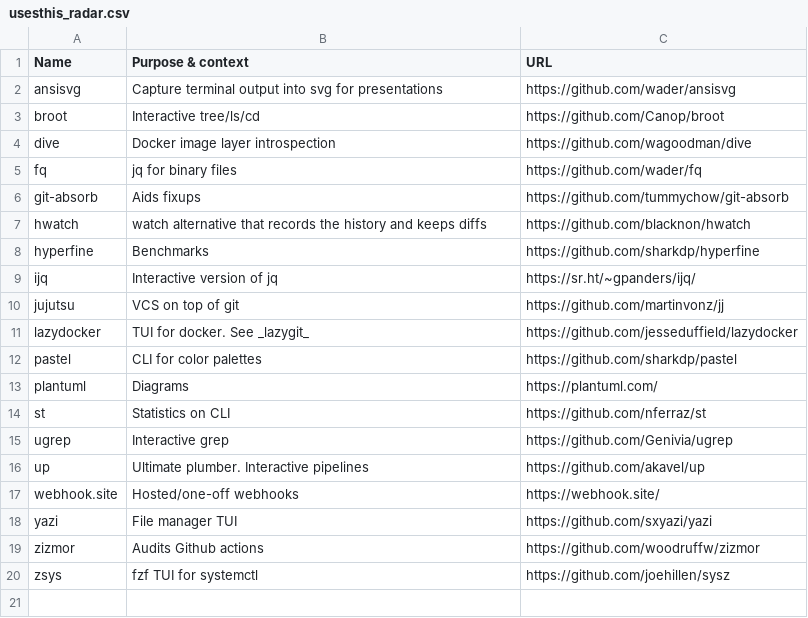
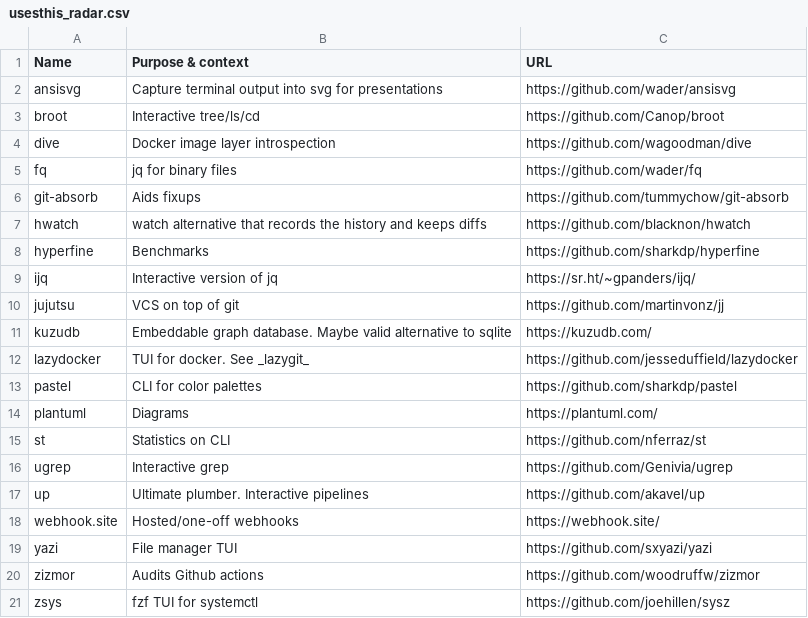
Before and after one commit to chelmertz/chelmertz.github.io, a CSV file: tables/usesthis_radar.csv, drawn as a sheet.

Commit message:
uses this: kuzu on radar

```diff
--- a/tables/usesthis_radar.csv
+++ b/tables/usesthis_radar.csv
@@ -10,2 +10,3 @@ ijq,Interactive version of jq,https://sr.ht/~gpanders/ijq/
 jujutsu,VCS on top of git,https://github.com/martinvonz/jj
+kuzudb,Embeddable graph database. Maybe valid alternative to sqlite,https://kuzudb.com/
 lazydocker,TUI for docker. See _lazygit_,https://github.com/jesseduffield/lazydocker
```
Also changed, not shown: 2 other files.
